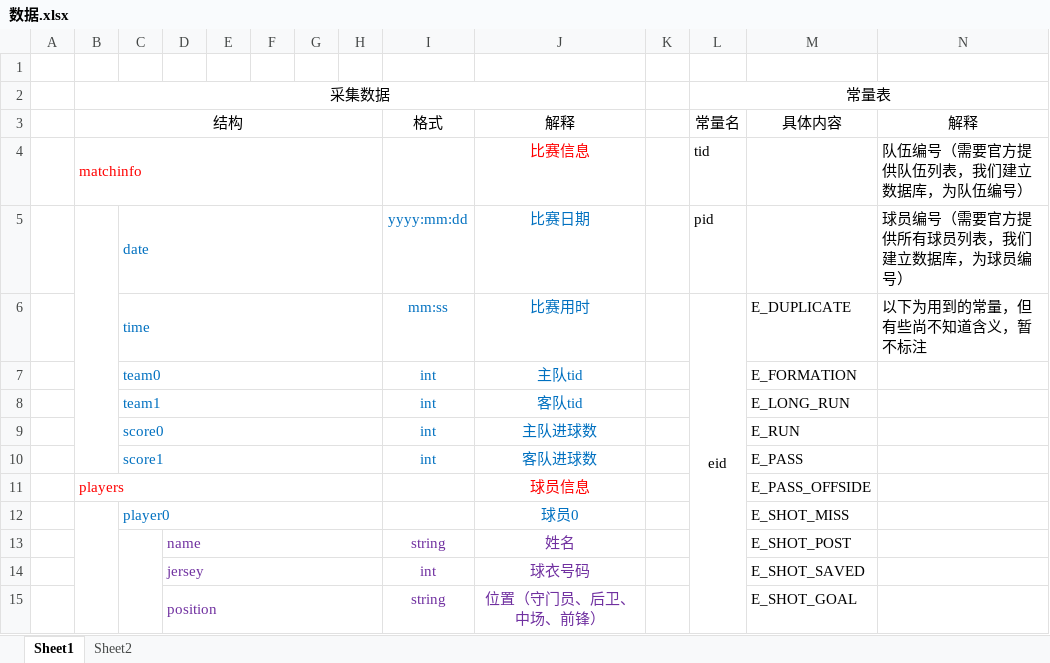
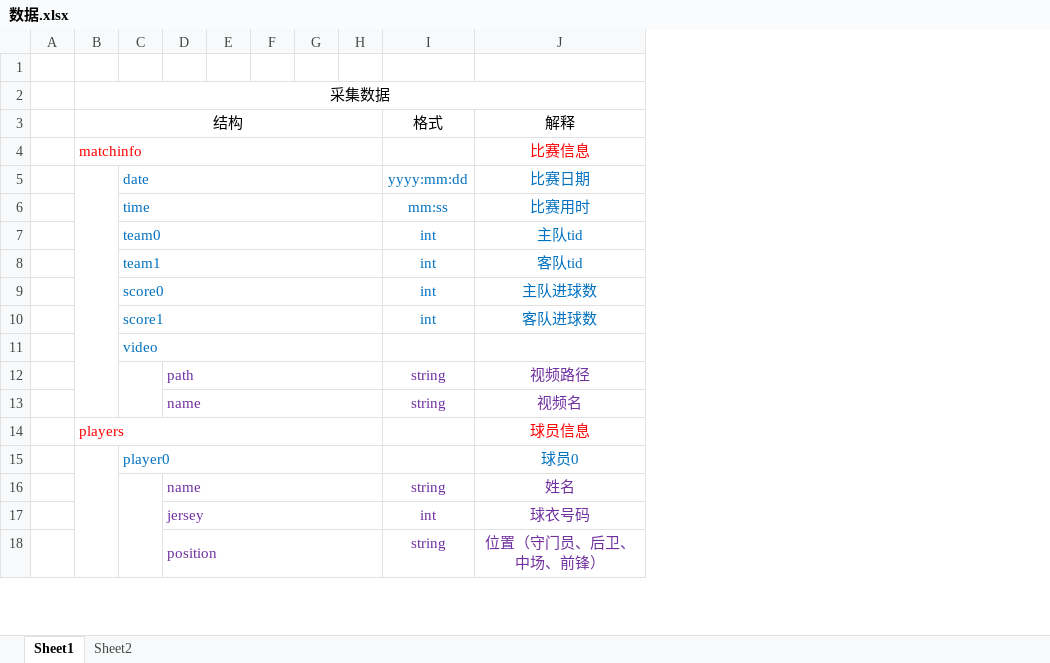
Before and after one commit to zjuzf/data_collector, an Excel workbook: 数据.xlsx, sheet Sheet1, drawn as a sheet; only a part is shown; values as stored, in another font and other column widths than the file's, no borders; removed rows and columns are numbered as before the commit, all else as after; the diff covers the shown part only; the diff names each change by its address in the sheet, - before the commit and + after, or states it on an @@ line.

```diff
--- a/数据.xlsx (sheet Sheet1)
+++ b/数据.xlsx (sheet Sheet1)
-column K, empty
-column L, rows 2-6: 常量表 | 常量名 | tid | pid | eid
-column M, rows 3-15: 具体内容 |  |  | E_DUPLICATE | E_FORMATION | E_LONG_RUN | E_RUN | E_PASS | E_PASS_OFFSIDE | E_SHOT_MISS | E_SHOT_POST | E_SHOT_SAVED | E_SHOT_GOAL
-column N, rows 3-6: 解释 | 队伍编号（需要官方提供队伍列表，我们建立数据库，为队伍编号） | 球员编号（需要官方提供所有球员列表，我们建立数据库，为球员编号） | 以下为用到的常量，但有些尚不知道含义，暂不标注
+row 11:  |  | video
+row 12:  |  |  | path |  |  |  |  | string | 视频路径
+row 13:  |  |  | name |  |  |  |  | string | 视频名
```
Also changed, not shown: 25 removed rows elsewhere in this sheet, sheet Sheet2, 6 other files.
